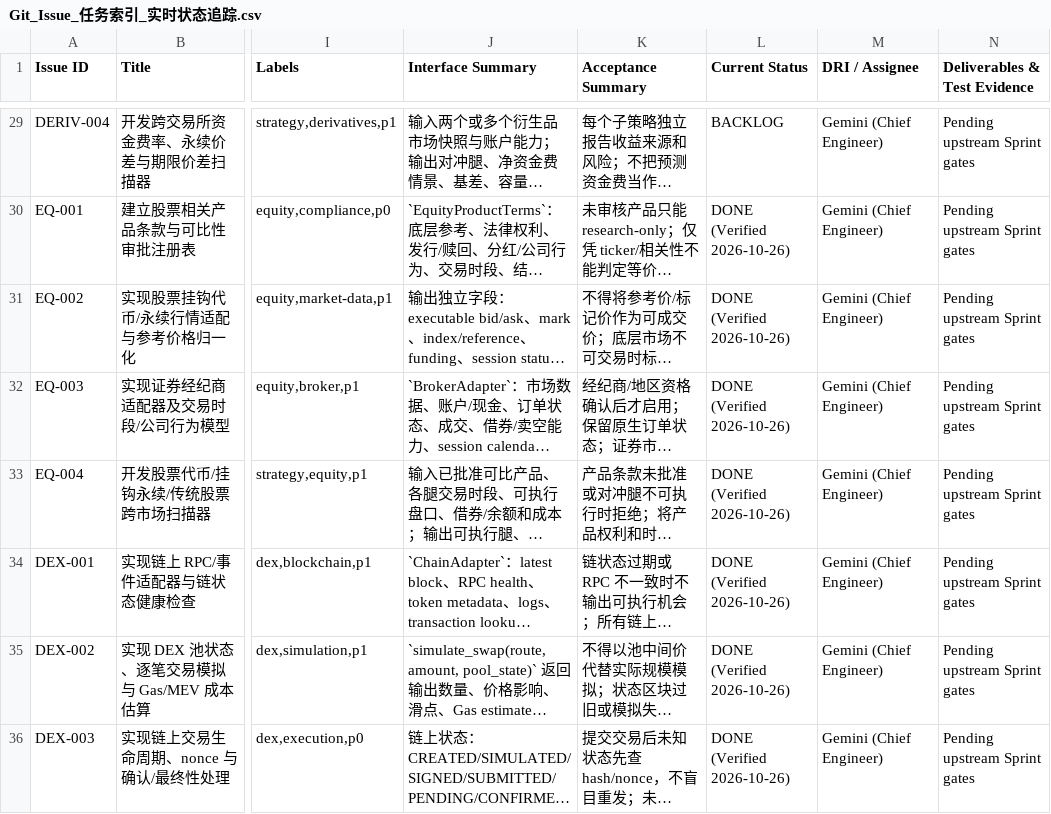
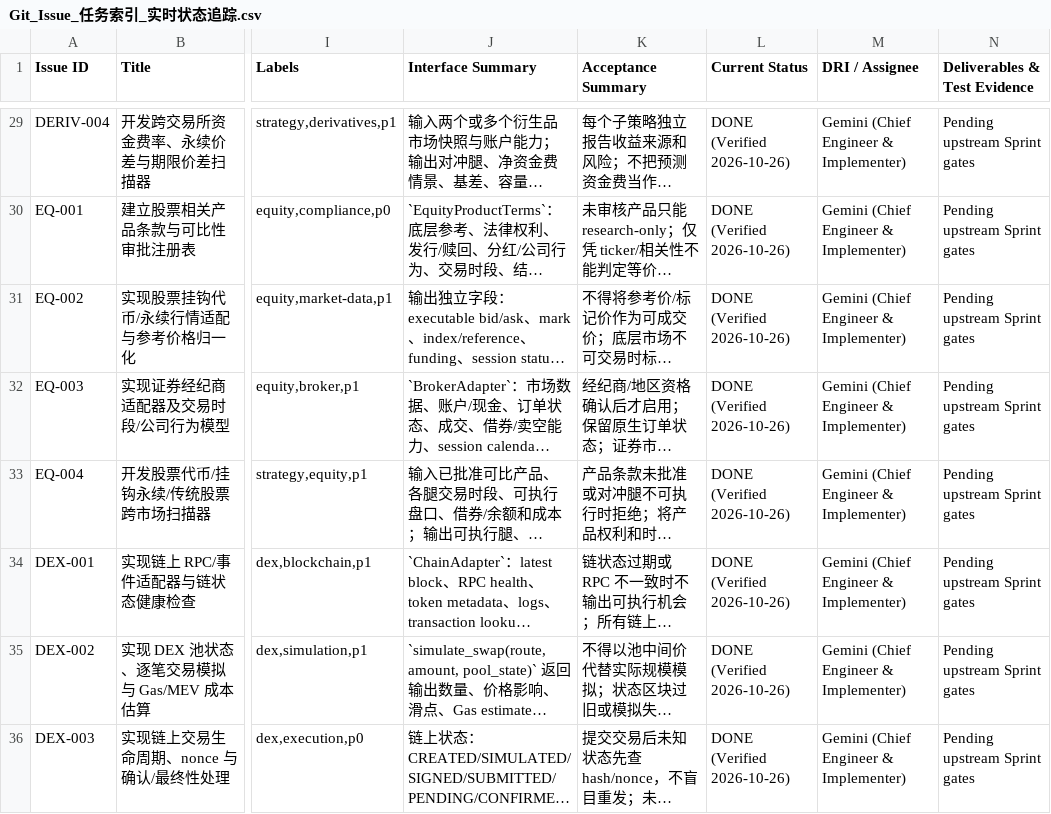
Before and after one commit to yityet1/LP, a CSV file: issues/Git_Issue_任务索引_实时状态追踪.csv, drawn as a sheet; only a part is shown, gaps mark what is left out; long unchanged cells end in …; the diff covers the shown part only; the diff names each change by its address in the sheet, - before the commit and + after, or states it on an @@ line.

```diff
--- a/issues/Git_Issue_任务索引_实时状态追踪.csv
+++ b/issues/Git_Issue_任务索引_实时状态追踪.csv
-L29 (Current Status): BACKLOG
+L29 (Current Status): DONE (Verified 2026-10-26)
-M29:M36 (DRI / Assignee): Gemini (Chief Engineer)
+M29:M36 (DRI / Assignee): Gemini (Chief Engineer & Implementer)
```
Also changed, not shown: 67 edited cells elsewhere in this file, 24 other files.
